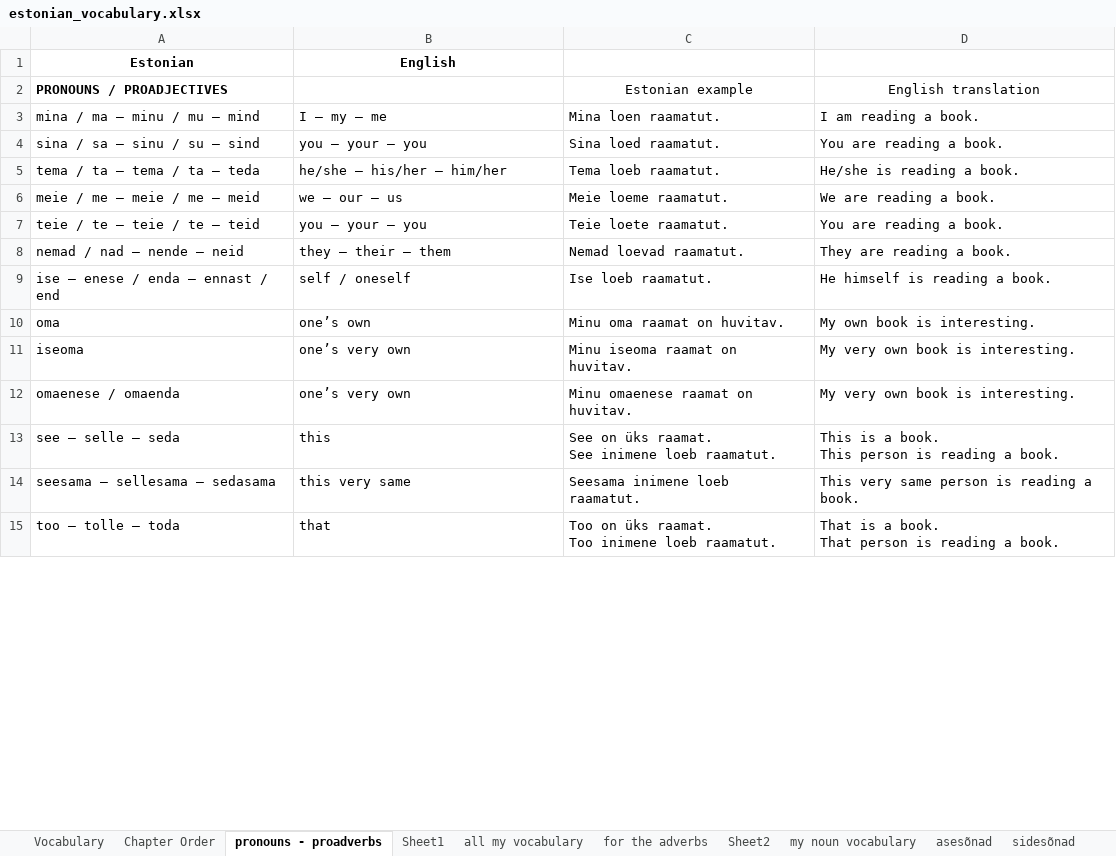
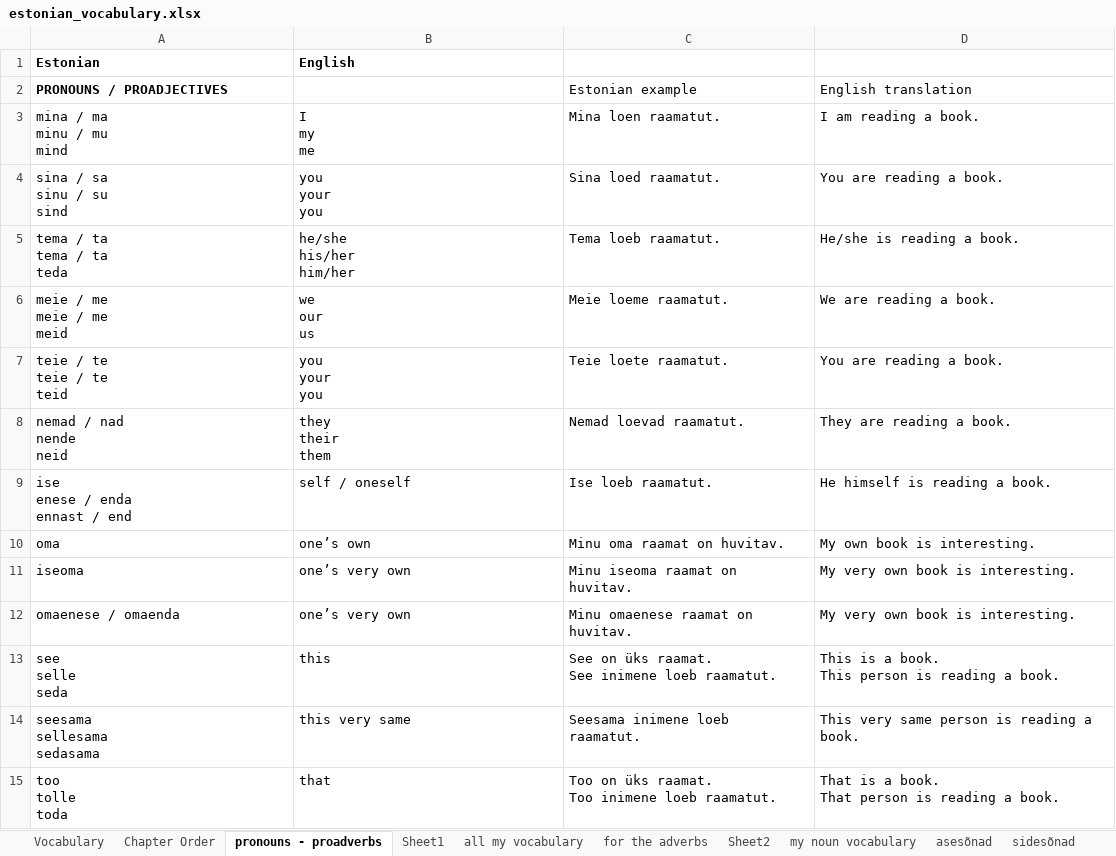
Before and after one commit to Vasilikii-B/Eesti-Keel, an Excel workbook: estonian_vocabulary.xlsx, sheet pronouns - proadverbs, drawn as a sheet; only a part is shown; values as stored, in another font and other column widths than the file's, no borders; conditional formats not drawn; ↵ is a line break in a cell; the diff covers the shown part only; the diff names each change by its address in the sheet, - before the commit and + after, or states it on an @@ line.

```diff
--- a/estonian_vocabulary.xlsx (sheet pronouns - proadverbs)
+++ b/estonian_vocabulary.xlsx (sheet pronouns - proadverbs)
-A1:B1 alignment: center
+A1:B1 alignment: left
-C2:D2 alignment: center
+C2:D2 alignment: left
-A3 (PRONOUNS / PROADJECTIVES): mina / ma — minu / mu — mind
+A3 (PRONOUNS / PROADJECTIVES): mina / ma ↵ minu / mu ↵ mind
-B3: I — my — me
+B3: I ↵ my ↵ me
-A4 (PRONOUNS / PROADJECTIVES): sina / sa — sinu / su — sind
+A4 (PRONOUNS / PROADJECTIVES): sina / sa ↵ sinu / su ↵ sind
-B4: you — your — you
+B4: you ↵ your ↵ you
-A5 (PRONOUNS / PROADJECTIVES): tema / ta — tema / ta — teda
+A5 (PRONOUNS / PROADJECTIVES): tema / ta ↵ tema / ta ↵ teda
-B5: he/she — his/her — him/her
+B5: he/she ↵ his/her ↵ him/her
-A6 (PRONOUNS / PROADJECTIVES): meie / me — meie / me — meid
+A6 (PRONOUNS / PROADJECTIVES): meie / me ↵ meie / me ↵ meid
-B6: we — our — us
+B6: we ↵ our ↵ us
-A7 (PRONOUNS / PROADJECTIVES): teie / te — teie / te — teid
+A7 (PRONOUNS / PROADJECTIVES): teie / te ↵ teie / te ↵ teid
-B7: you — your — you
+B7: you ↵ your ↵ you
-A8 (PRONOUNS / PROADJECTIVES): nemad / nad — nende — neid
+A8 (PRONOUNS / PROADJECTIVES): nemad / nad ↵ nende ↵ neid
-B8: they — their — them
+B8: they ↵ their ↵ them
-A9 (PRONOUNS / PROADJECTIVES): ise — enese / enda — ennast / end
+A9 (PRONOUNS / PROADJECTIVES): ise ↵ enese / enda ↵ ennast / end
-A13 (PRONOUNS / PROADJECTIVES): see — selle — seda
+A13 (PRONOUNS / PROADJECTIVES): see ↵ selle ↵ seda
-A14 (PRONOUNS / PROADJECTIVES): seesama — sellesama — sedasama
+A14 (PRONOUNS / PROADJECTIVES): seesama ↵ sellesama ↵ sedasama
-A15 (PRONOUNS / PROADJECTIVES): too — tolle — toda
+A15 (PRONOUNS / PROADJECTIVES): too ↵ tolle ↵ toda
```
Also changed, not shown: 4 added rows, 1 removed row and 49 edited cells elsewhere in this sheet, 1 other file.
